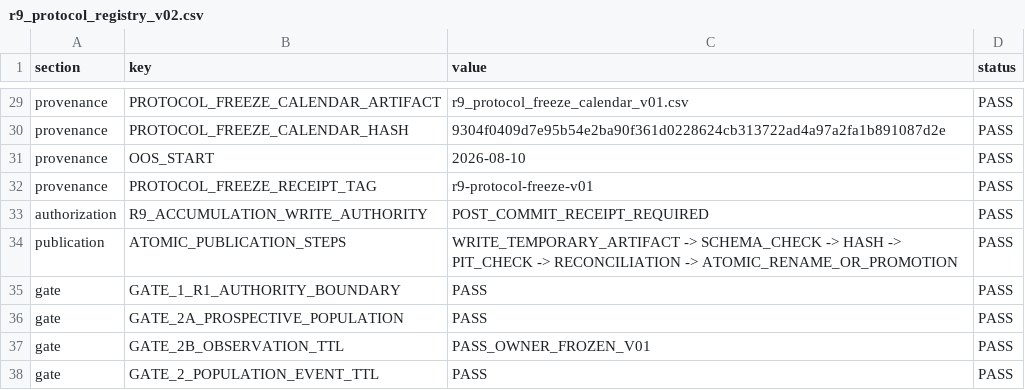
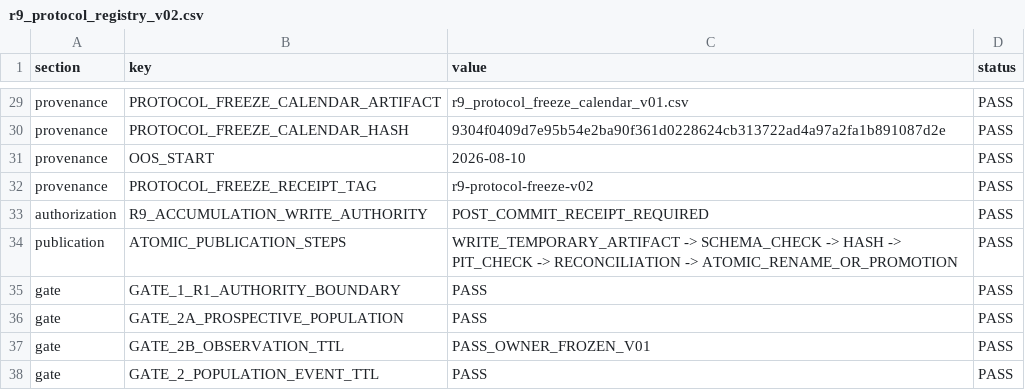
Before and after one commit to Luke808real/a-share-limit-pullback, a CSV file: research/second_launch/walk_forward_v01/r9_protocol_registry_v02.csv, drawn as a sheet; only a part is shown, gaps mark what is left out.

Commit message:
research: harden r9 accumulation boundary v01

```diff
--- a/research/second_launch/walk_forward_v01/r9_protocol_registry_v02.csv
+++ b/research/second_launch/walk_forward_v01/r9_protocol_registry_v02.csv
@@ -31,3 +31,3 @@ provenance,PROTOCOL_FREEZE_CALENDAR_HASH,9304f0409d7e95b54e2ba90f361d0228624cb31
 provenance,OOS_START,2026-08-10,PASS
-provenance,PROTOCOL_FREEZE_RECEIPT_TAG,r9-protocol-freeze-v01,PASS
+provenance,PROTOCOL_FREEZE_RECEIPT_TAG,r9-protocol-freeze-v02,PASS
 authorization,R9_ACCUMULATION_WRITE_AUTHORITY,POST_COMMIT_RECEIPT_REQUIRED,PASS
```
Also changed, not shown: 3 other files.
